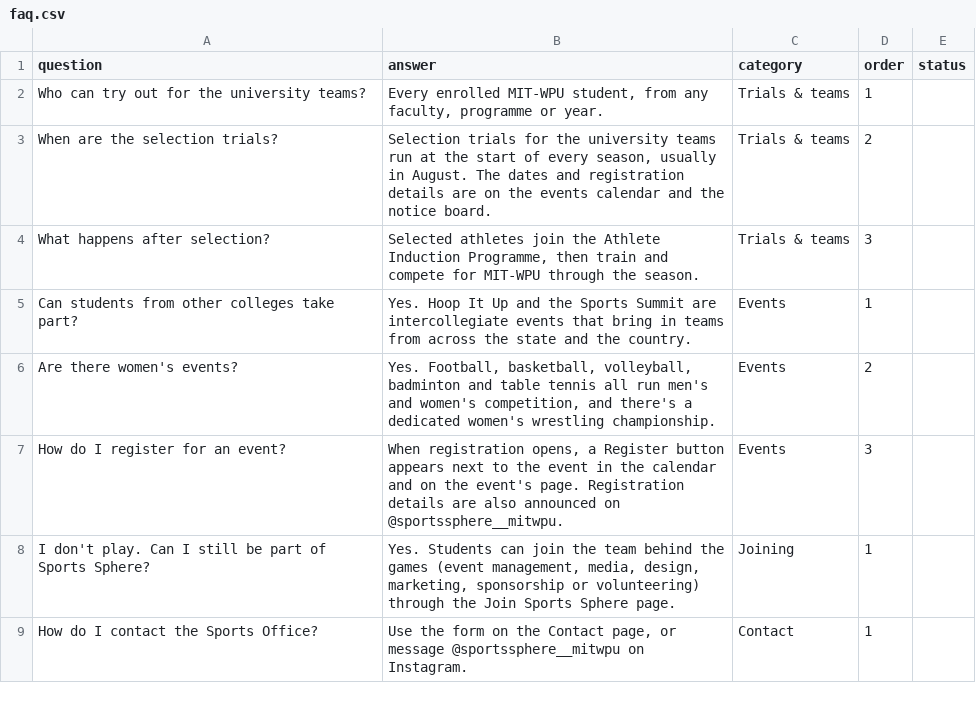
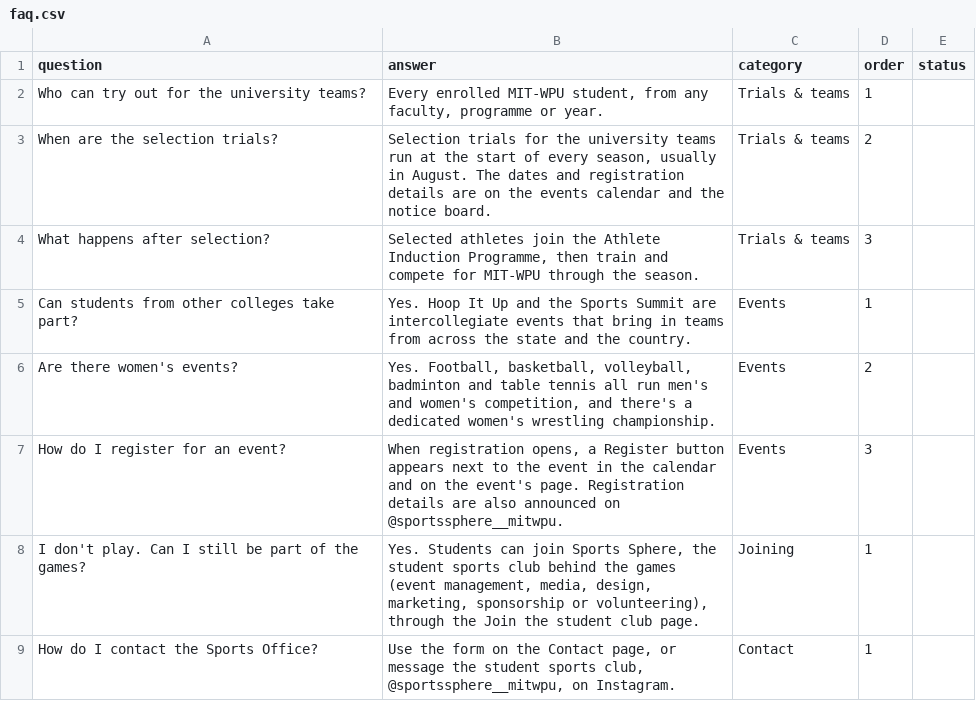
Before and after one commit to bhavikachaudhari8983-lab/mitwpu-sports-website, a CSV file: content/faq.csv, drawn as a sheet.

Commit message:
Rebrand to MIT-WPU Department of Sports
Sports Sphere is the university's student sports club, not the department.
This is now the website of the MIT-WPU Department of Sports.

- Header: MIT-WPU compact logo + "Department of Sports / MIT World Peace
  University" (logo cut at high resolution from the Brand Book 2026).
  Header button is now "Register".
- Colours: Brand Book primary palette 1 only (Navy Blue #11468F, Orange
  #FFA500, Peach #FFE5B4 and shades); primary buttons orange with deep
  navy text.
- Copy: the department speaks everywhere ("Play. Compete. Represent
  MIT-WPU.", "We are the Department of Sports"). Sports Sphere is credited
  as the student club on Hoop It Up, the Sports Summit, the footer and
  the "Join the student club" page. Testimonials kept word for word.
- New favicon, apple-touch icon and link-preview image
  (tools/share-image.html); old Sports Sphere logo files and
  make_share_image.py removed.
- Site address: https://mitwpu-sports.vercel.app (sitemap, robots,
  structured data updated).

```diff
--- a/content/faq.csv
+++ b/content/faq.csv
@@ -7,3 +7,3 @@ Are there women's events?,"Yes. Football, basketball, volleyball, badminton and
 How do I register for an event?,"When registration opens, a Register button appears next to the event in the calendar and on the event's page. Registration details are also announced on @sportssphere__mitwpu.",Events,3,
-I don't play. Can I still be part of Sports Sphere?,"Yes. Students can join the team behind the games (event management, media, design, marketing, sponsorship or volunteering) through the Join Sports Sphere page.",Joining,1,
-How do I contact the Sports Office?,"Use the form on the Contact page, or message @sportssphere__mitwpu on Instagram.",Contact,1,
+I don't play. Can I still be part of the games?,"Yes. Students can join Sports Sphere, the student sports club behind the games (event management, media, design, marketing, sponsorship or volunteering), through the Join the student club page.",Joining,1,
+How do I contact the Sports Office?,"Use the form on the Contact page, or message the student sports club, @sportssphere__mitwpu, on Instagram.",Contact,1,
```
Also changed, not shown: 43 other files.
